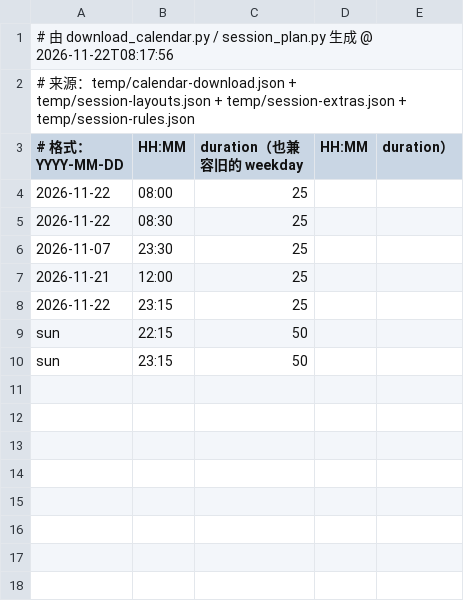
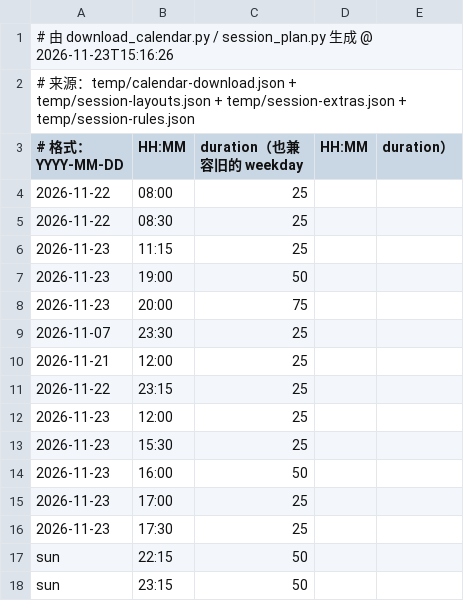
Before and after one commit to 67-68/Time-Integretor-Extend, a CSV file: data.csv, drawn as a sheet.

```diff
--- a/data.csv
+++ b/data.csv
@@ -1,2 +1,2 @@
-# 由 download_calendar.py / session_plan.py 生成 @ 2026-11-22T08:17:56
+# 由 download_calendar.py / session_plan.py 生成 @ 2026-11-23T15:16:26
 # 来源：temp/calendar-download.json + temp/session-layouts.json + temp/session-extras.json + temp/session-rules.json
@@ -5,2 +5,5 @@
 2026-11-22,08:30,25
+2026-11-23,11:15,25
+2026-11-23,19:00,50
+2026-11-23,20:00,75
 2026-11-07,23:30,25
@@ -8,2 +11,7 @@
 2026-11-22,23:15,25
+2026-11-23,12:00,25
+2026-11-23,15:30,25
+2026-11-23,16:00,50
+2026-11-23,17:00,25
+2026-11-23,17:30,25
 sun,22:15,50
```
Also changed, not shown: 18 other files.
